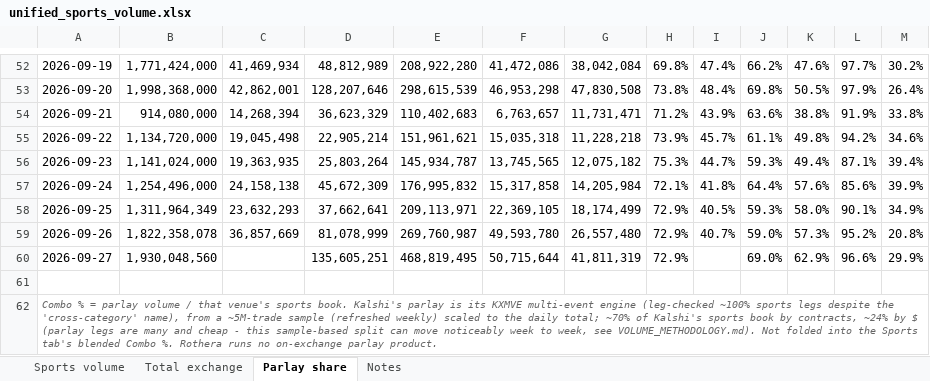
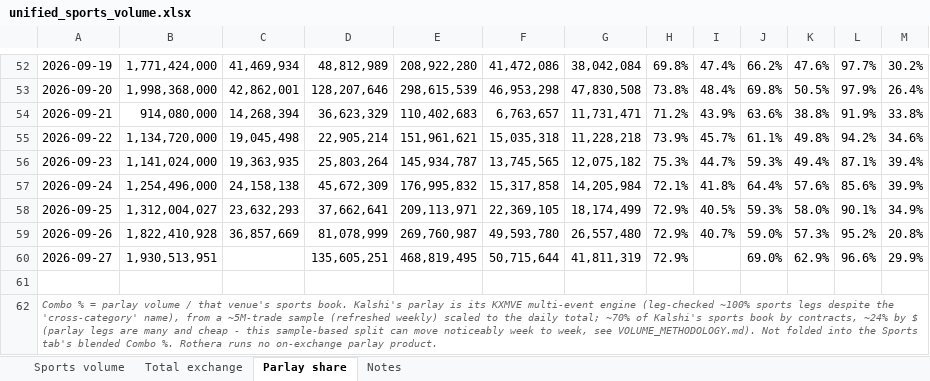
Before and after one commit to yager2/sports-volume, an Excel workbook: unified_sports_volume.xlsx, sheet Parlay share, drawn as a sheet; only a part is shown, gaps mark what is left out; values as stored, in another font and other column widths than the file's, no borders; the diff names each change by its address in the sheet, - before the commit and + after, or states it on an @@ line.

```diff
--- a/unified_sports_volume.xlsx (sheet Parlay share)
+++ b/unified_sports_volume.xlsx (sheet Parlay share)
-B58: 1,311,964,349
+B58: 1,312,004,027
-B59: 1,822,358,078
+B59: 1,822,410,928
-B60: 1,930,048,560
+B60: 1,930,513,951
```
Also changed, not shown: sheet Sports volume, sheet Total exchange, 7 other files.
